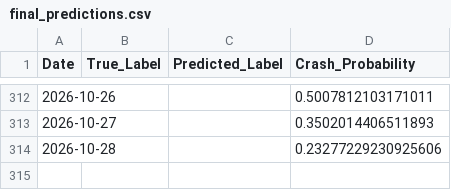
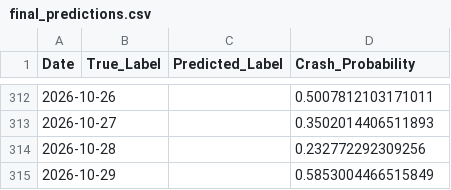
Before and after one commit to ExcelsiorSR/Project_QP, a CSV file: data/final_predictions.csv, drawn as a sheet; only a part is shown, gaps mark what is left out.

```diff
--- a/data/final_predictions.csv
+++ b/data/final_predictions.csv
@@ -313,2 +313,3 @@ Date,True_Label,Predicted_Label,Crash_Probability
 2026-10-27,,,0.3502014406511893
-2026-10-28,,,0.23277229230925606
+2026-10-28,,,0.232772292309256
+2026-10-29,,,0.5853004466515849
```
Also changed, not shown: data/macro_stress_signals.csv, 1 other file.
